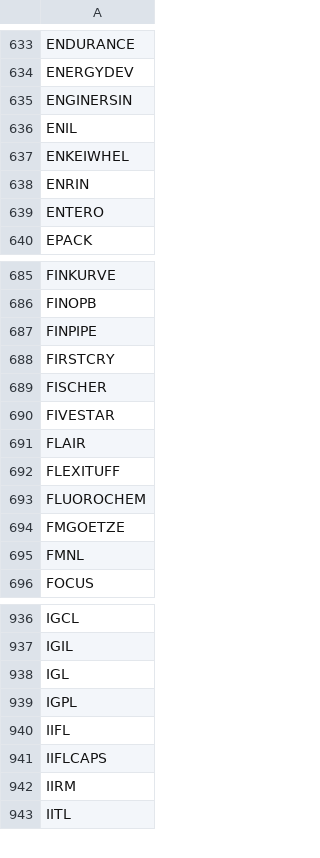
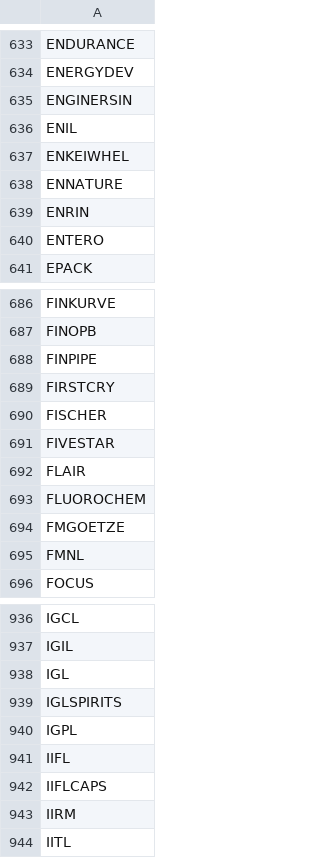
Before and after one commit to Hariprasath200/swing-paper-trader, a CSV file: universe_cache.csv, drawn as a sheet; only a part is shown, gaps mark what is left out; removed rows and columns are numbered as before the commit, all else as after; the diff names each change by its address in the sheet, - before the commit and + after, or states it on an @@ line.

```diff
--- a/universe_cache.csv
+++ b/universe_cache.csv
+row 638: ENNATURE
-row 692: FLEXITUFF
+row 939: IGLSPIRITS
```
Also changed, not shown: 1 other file.
